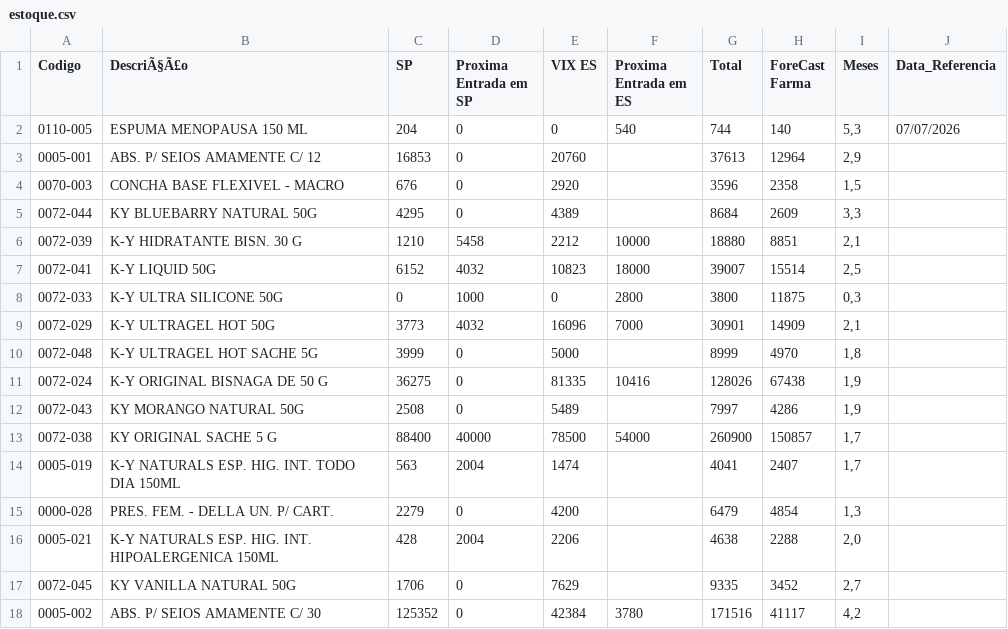
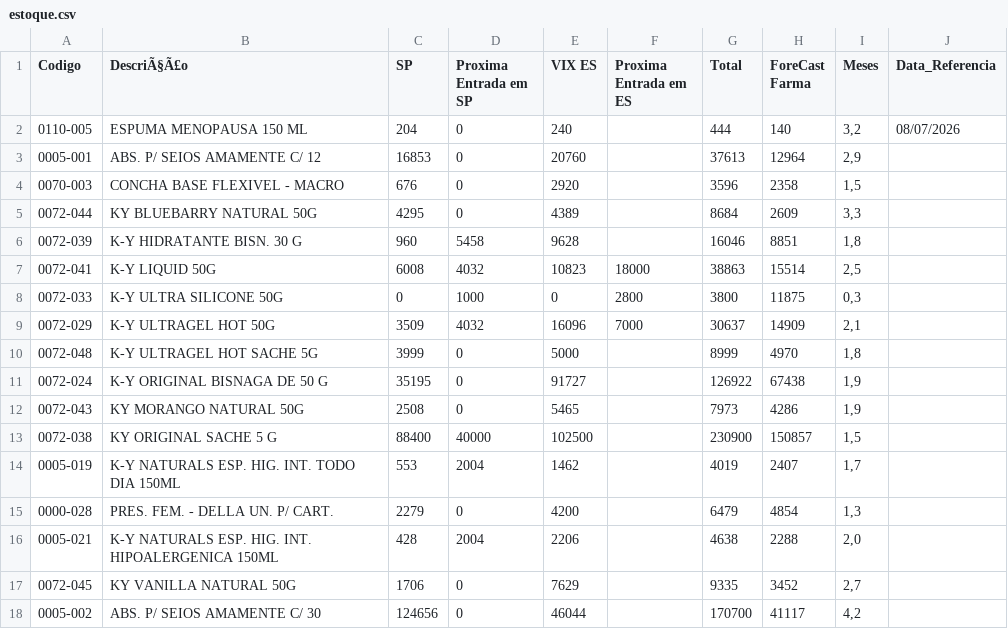
Before and after one commit to GabrielSalim7/Semina, a CSV file: estoque.csv, drawn as a sheet; only a part is shown; the diff covers the shown part only.

Commit message:
estoque.csv

```diff
--- a/estoque.csv
+++ b/estoque.csv
@@ -1,3 +1,3 @@
 Codigo,DescriÃ§Ã£o,SP,Proxima Entrada em SP,VIX ES,Proxima Entrada em ES,Total,ForeCast Farma,Meses,Data_Referencia
-0110-005,ESPUMA MENOPAUSA 150 ML,204,0,0,540,744,140,"5,3",07/07/2026
+0110-005,ESPUMA MENOPAUSA 150 ML,204,0,240,,444,140,"3,2",08/07/2026
 0005-001,ABS. P/ SEIOS AMAMENTE C/ 12,16853,0,20760,,37613,12964,"2,9",
@@ -5,11 +5,11 @@ Codigo,DescriÃ§Ã£o,SP,Proxima Entrada em SP,VIX ES,Proxima Entrada em ES,Tot
 0072-044,KY BLUEBARRY NATURAL 50G,4295,0,4389,,8684,2609,"3,3",
-0072-039,K-Y HIDRATANTE BISN. 30 G,1210,5458,2212,10000,18880,8851,"2,1",
-0072-041,K-Y LIQUID 50G,6152,4032,10823,18000,39007,15514,"2,5",
+0072-039,K-Y HIDRATANTE BISN. 30 G,960,5458,9628,,16046,8851,"1,8",
+0072-041,K-Y LIQUID 50G,6008,4032,10823,18000,38863,15514,"2,5",
 0072-033,K-Y ULTRA SILICONE 50G,0,1000,0,2800,3800,11875,"0,3",
-0072-029,K-Y ULTRAGEL HOT 50G ,3773,4032,16096,7000,30901,14909,"2,1",
+0072-029,K-Y ULTRAGEL HOT 50G ,3509,4032,16096,7000,30637,14909,"2,1",
 0072-048,K-Y ULTRAGEL HOT SACHE 5G                         ,3999,0,5000,,8999,4970,"1,8",
-0072-024,K-Y ORIGINAL BISNAGA DE 50 G,36275,0,81335,10416,128026,67438,"1,9",
-0072-043,KY MORANGO NATURAL 50G,2508,0,5489,,7997,4286,"1,9",
-0072-038,KY ORIGINAL SACHE 5 G,88400,40000,78500,54000,260900,150857,"1,7",
-0005-019,K-Y NATURALS ESP. HIG. INT. TODO DIA 150ML,563,2004,1474,,4041,2407,"1,7",
+0072-024,K-Y ORIGINAL BISNAGA DE 50 G,35195,0,91727,,126922,67438,"1,9",
+0072-043,KY MORANGO NATURAL 50G,2508,0,5465,,7973,4286,"1,9",
+0072-038,KY ORIGINAL SACHE 5 G,88400,40000,102500,,230900,150857,"1,5",
+0005-019,K-Y NATURALS ESP. HIG. INT. TODO DIA 150ML,553,2004,1462,,4019,2407,"1,7",
 0000-028,PRES. FEM. - DELLA UN. P/ CART.,2279,0,4200,,6479,4854,"1,3",
@@ -17,2 +17,2 @@ Codigo,DescriÃ§Ã£o,SP,Proxima Entrada em SP,VIX ES,Proxima Entrada em ES,Tot
 0072-045,KY VANILLA NATURAL 50G,1706,0,7629,,9335,3452,"2,7",
-0005-002,ABS. P/ SEIOS AMAMENTE C/ 30,125352,0,42384,3780,171516,41117,"4,2",
+0005-002,ABS. P/ SEIOS AMAMENTE C/ 30,124656,0,46044,,170700,41117,"4,2",
```
Also changed, not shown: 48 edited cells elsewhere in this file.
